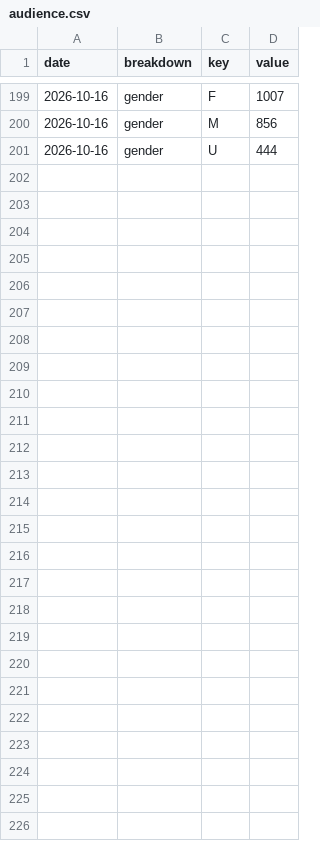
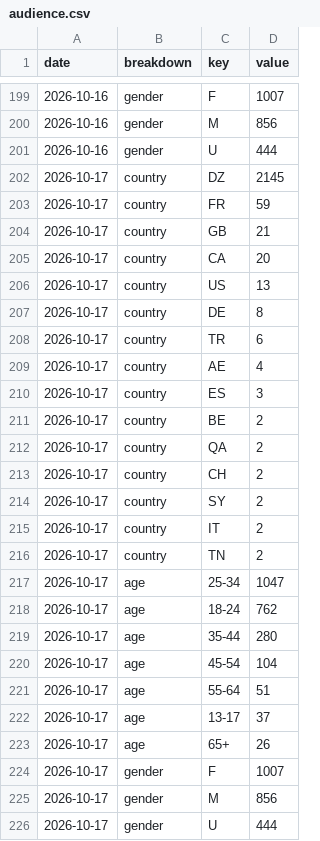
Before and after one commit to LokmaneDaoudi/ig-analytics, a CSV file: data/audience.csv, drawn as a sheet; only a part is shown, gaps mark what is left out; the diff names each change by its address in the sheet, - before the commit and + after, or states it on an @@ line.

```diff
--- a/data/audience.csv
+++ b/data/audience.csv
+row 202: 2026-10-17 | country | DZ | 2145
+row 203: 2026-10-17 | country | FR | 59
+row 204: 2026-10-17 | country | GB | 21
+row 205: 2026-10-17 | country | CA | 20
+row 206: 2026-10-17 | country | US | 13
+row 207: 2026-10-17 | country | DE | 8
+row 208: 2026-10-17 | country | TR | 6
+row 209: 2026-10-17 | country | AE | 4
+row 210: 2026-10-17 | country | ES | 3
+row 211: 2026-10-17 | country | BE | 2
+row 212: 2026-10-17 | country | QA | 2
+row 213: 2026-10-17 | country | CH | 2
+row 214: 2026-10-17 | country | SY | 2
+row 215: 2026-10-17 | country | IT | 2
+row 216: 2026-10-17 | country | TN | 2
+row 217: 2026-10-17 | age | 25-34 | 1047
+row 218: 2026-10-17 | age | 18-24 | 762
+row 219: 2026-10-17 | age | 35-44 | 280
+row 220: 2026-10-17 | age | 45-54 | 104
+row 221: 2026-10-17 | age | 55-64 | 51
+row 222: 2026-10-17 | age | 13-17 | 37
+row 223: 2026-10-17 | age | 65+ | 26
+row 224: 2026-10-17 | gender | F | 1007
+row 225: 2026-10-17 | gender | M | 856
+row 226: 2026-10-17 | gender | U | 444
```
Also changed, not shown: data/account_daily.csv, data/media_metrics.csv.
